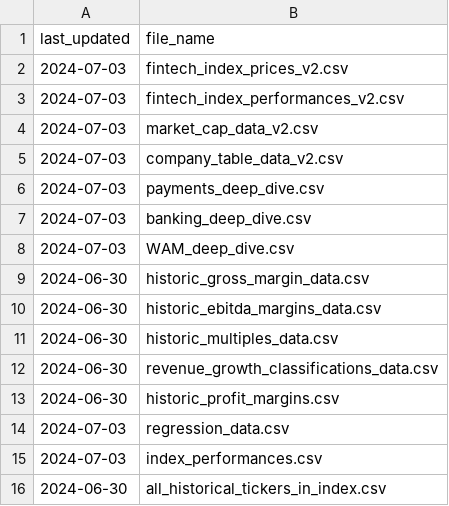
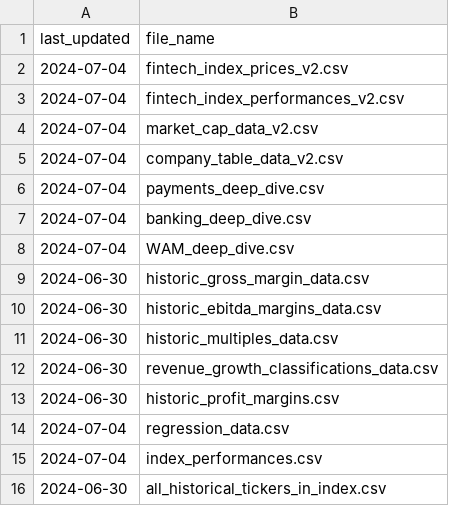
Before and after one commit to F-Prime-Capital/findex-data, a CSV file: last_updated_dates.csv, drawn as a sheet.

Commit message:
committing files

```diff
--- a/last_updated_dates.csv
+++ b/last_updated_dates.csv
@@ -1,9 +1,9 @@
 last_updated,file_name
-2024-07-03,fintech_index_prices_v2.csv
-2024-07-03,fintech_index_performances_v2.csv
-2024-07-03,market_cap_data_v2.csv
-2024-07-03,company_table_data_v2.csv
-2024-07-03,payments_deep_dive.csv
-2024-07-03,banking_deep_dive.csv
-2024-07-03,WAM_deep_dive.csv
+2024-07-04,fintech_index_prices_v2.csv
+2024-07-04,fintech_index_performances_v2.csv
+2024-07-04,market_cap_data_v2.csv
+2024-07-04,company_table_data_v2.csv
+2024-07-04,payments_deep_dive.csv
+2024-07-04,banking_deep_dive.csv
+2024-07-04,WAM_deep_dive.csv
 2024-06-30,historic_gross_margin_data.csv
@@ -13,4 +13,4 @@ last_updated,file_name
 2024-06-30,historic_profit_margins.csv
-2024-07-03,regression_data.csv
-2024-07-03,index_performances.csv
+2024-07-04,regression_data.csv
+2024-07-04,index_performances.csv
 2024-06-30,all_historical_tickers_in_index.csv
```
